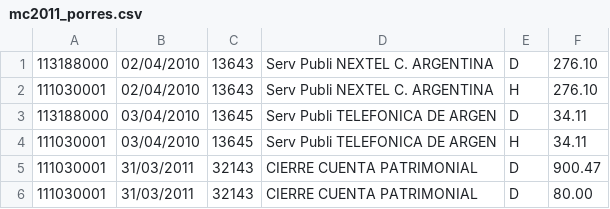
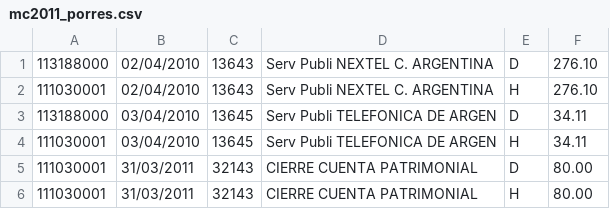
Before and after one commit to apslab/ap-manager, a CSV file: doc/mc2011_porres.csv, drawn as a sheet.

Commit message:
datos incorrecto en mov

```diff
--- a/doc/mc2011_porres.csv
+++ b/doc/mc2011_porres.csv
@@ -4,3 +4,3 @@
 111030001,03/04/2010,13645,"Serv Publi TELEFONICA DE ARGEN","H",34.11
-111030001,31/03/2011,32143,"CIERRE CUENTA PATRIMONIAL","D",900.47
 111030001,31/03/2011,32143,"CIERRE CUENTA PATRIMONIAL","D",80.00
+111030001,31/03/2011,32143,"CIERRE CUENTA PATRIMONIAL","H",80.00
```
